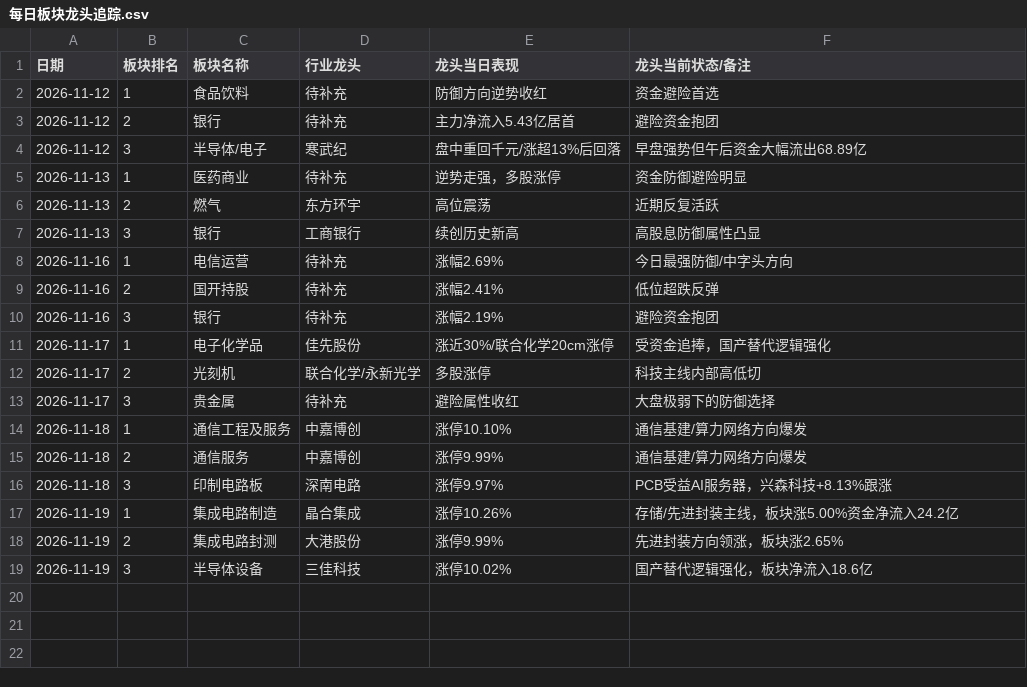
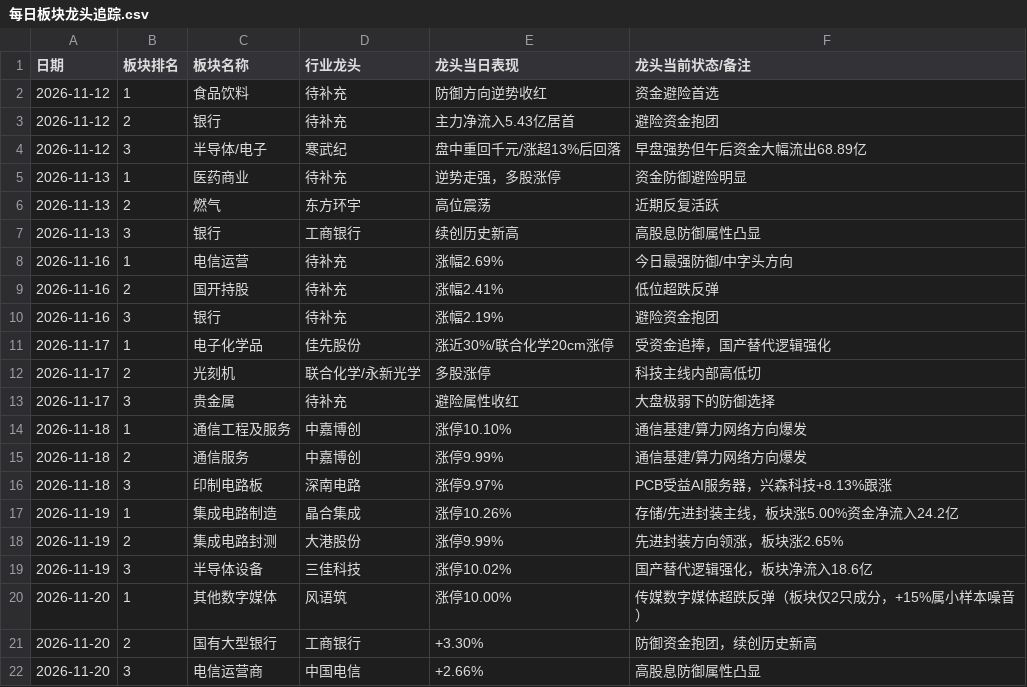
Before and after one commit to pangdiaodengdeng/trading-dengdeng, a CSV file: 每日板块龙头追踪.csv, drawn as a sheet.

```diff
--- a/每日板块龙头追踪.csv
+++ b/每日板块龙头追踪.csv
@@ -19 +19,4 @@
 2026-11-19,3,半导体设备,三佳科技,涨停10.02%,国产替代逻辑强化，板块净流入18.6亿
+2026-11-20,1,其他数字媒体,风语筑,涨停10.00%,传媒数字媒体超跌反弹（板块仅2只成分，+15%属小样本噪音）
+2026-11-20,2,国有大型银行,工商银行,+3.30%,防御资金抱团，续创历史新高
+2026-11-20,3,电信运营商,中国电信,+2.66%,高股息防御属性凸显
```
Also changed, not shown: 交易流水库.csv, 大盘日志.csv, 2 other files.
